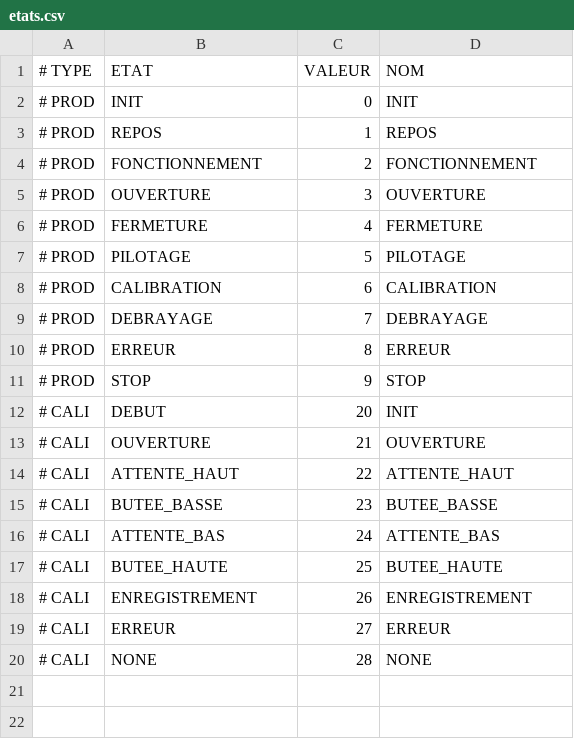
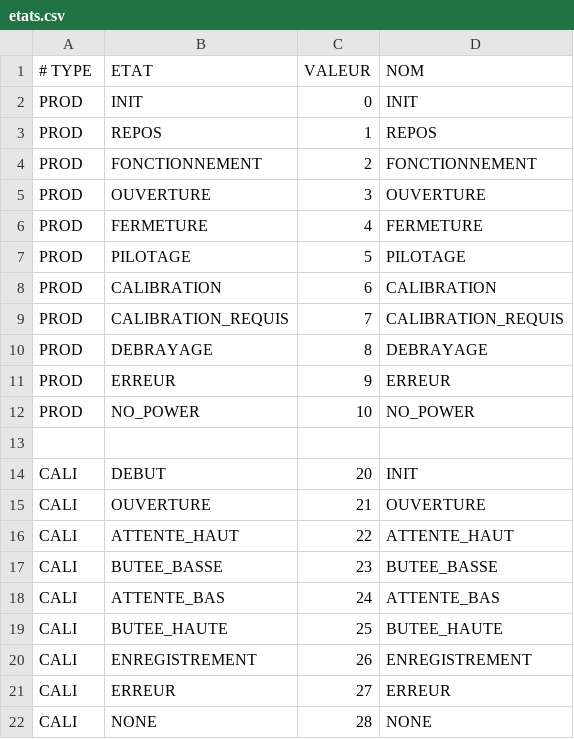
Before and after one commit to pierreallier/ArduinoPorteBlum, a CSV file: etats.csv, drawn as a sheet; addresses are those after the commit; the diff names each change by its address in the sheet, - before the commit and + after, or states it on an @@ line.

```diff
--- a/etats.csv
+++ b/etats.csv
-A2:A11 (# TYPE): # PROD
+A2:A11 (# TYPE): PROD
-B9 (ETAT): DEBRAYAGE
+B9 (ETAT): CALIBRATION_REQUIS
-D9 (NOM): DEBRAYAGE
+D9 (NOM): CALIBRATION_REQUIS
-B10 (ETAT): ERREUR
+B10 (ETAT): DEBRAYAGE
-D10 (NOM): ERREUR
+D10 (NOM): DEBRAYAGE
-B11 (ETAT): STOP
+B11 (ETAT): ERREUR
-D11 (NOM): STOP
+D11 (NOM): ERREUR
+row 12: PROD | NO_POWER | 10 | NO_POWER
+row 13: (empty)
-A14:A22 (# TYPE): # CALI
+A14:A22 (# TYPE): CALI
```
Also changed, not shown: protocol.csv, 12 other files.
